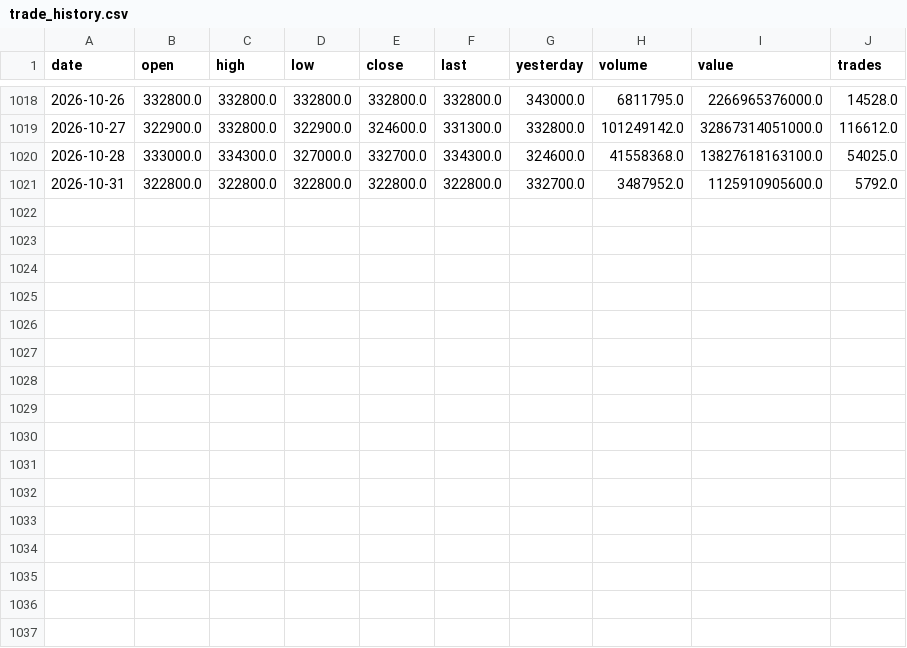
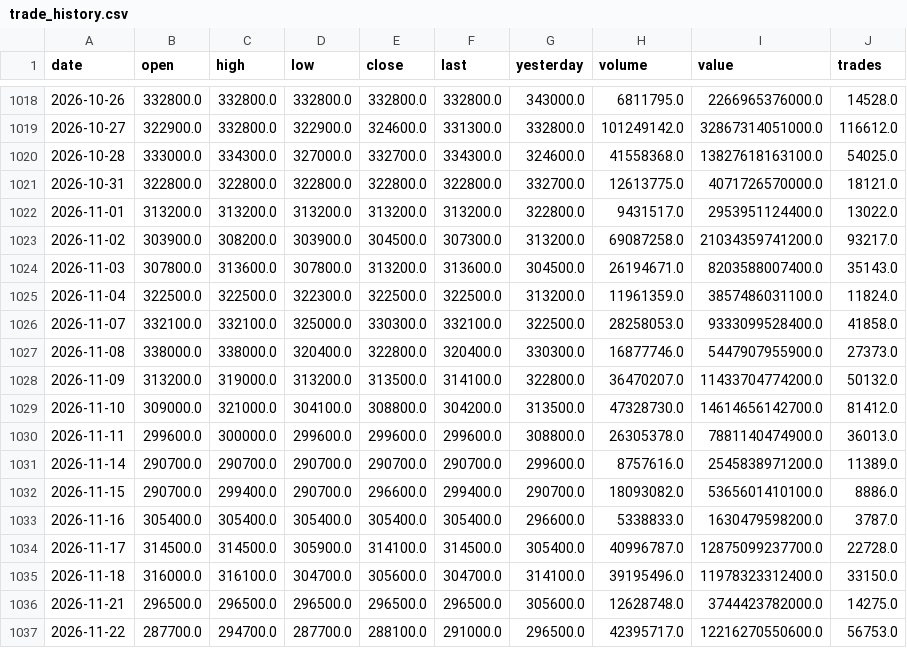
Before and after one commit to drmohammadzadeh/IRStockMarketAnalyzer, a CSV file: سهام/فزر/market_data/trade_history.csv, drawn as a sheet; only a part is shown, gaps mark what is left out.

Commit message:
feat(stock): update market data, multi-agent analysis and blog summary for stock فزر

```diff
--- a/سهام/فزر/market_data/trade_history.csv
+++ b/سهام/فزر/market_data/trade_history.csv
@@ -1020,2 +1020,18 @@ date,open,high,low,close,last,yesterday,volume,value,trades
 2026-10-28,333000.0,334300.0,327000.0,332700.0,334300.0,324600.0,41558368.0,13827618163100.0,54025.0
-2026-10-31,322800.0,322800.0,322800.0,322800.0,322800.0,332700.0,3487952.0,1125910905600.0,5792.0
+2026-10-31,322800.0,322800.0,322800.0,322800.0,322800.0,332700.0,12613775.0,4071726570000.0,18121.0
+2026-11-01,313200.0,313200.0,313200.0,313200.0,313200.0,322800.0,9431517.0,2953951124400.0,13022.0
+2026-11-02,303900.0,308200.0,303900.0,304500.0,307300.0,313200.0,69087258.0,21034359741200.0,93217.0
+2026-11-03,307800.0,313600.0,307800.0,313200.0,313600.0,304500.0,26194671.0,8203588007400.0,35143.0
+2026-11-04,322500.0,322500.0,322300.0,322500.0,322500.0,313200.0,11961359.0,3857486031100.0,11824.0
+2026-11-07,332100.0,332100.0,325000.0,330300.0,332100.0,322500.0,28258053.0,9333099528400.0,41858.0
+2026-11-08,338000.0,338000.0,320400.0,322800.0,320400.0,330300.0,16877746.0,5447907955900.0,27373.0
+2026-11-09,313200.0,319000.0,313200.0,313500.0,314100.0,322800.0,36470207.0,11433704774200.0,50132.0
+2026-11-10,309000.0,321000.0,304100.0,308800.0,304200.0,313500.0,47328730.0,14614656142700.0,81412.0
+2026-11-11,299600.0,300000.0,299600.0,299600.0,299600.0,308800.0,26305378.0,7881140474900.0,36013.0
+2026-11-14,290700.0,290700.0,290700.0,290700.0,290700.0,299600.0,8757616.0,2545838971200.0,11389.0
+2026-11-15,290700.0,299400.0,290700.0,296600.0,299400.0,290700.0,18093082.0,5365601410100.0,8886.0
+2026-11-16,305400.0,305400.0,305400.0,305400.0,305400.0,296600.0,5338833.0,1630479598200.0,3787.0
+2026-11-17,314500.0,314500.0,305900.0,314100.0,314500.0,305400.0,40996787.0,12875099237700.0,22728.0
+2026-11-18,316000.0,316100.0,304700.0,305600.0,304700.0,314100.0,39195496.0,11978323312400.0,33150.0
+2026-11-21,296500.0,296500.0,296500.0,296500.0,296500.0,305600.0,12628748.0,3744423782000.0,14275.0
+2026-11-22,287700.0,294700.0,287700.0,288100.0,291000.0,296500.0,42395717.0,12216270550600.0,56753.0
```
Also changed, not shown: 35 other files.
